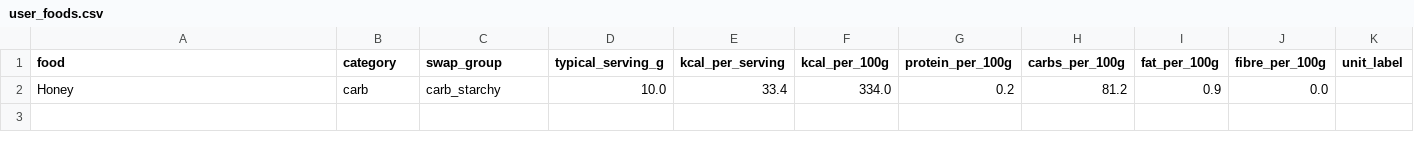
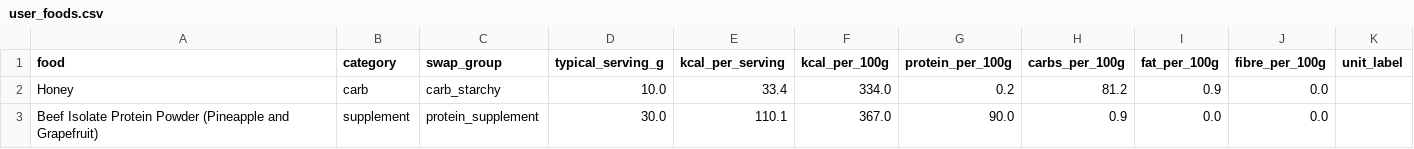
Before and after one commit to Padhraig-McN/Macro-Volume-Prioritiser-MVP-, a CSV file: data/user_foods.csv, drawn as a sheet.

Commit message:
Add user food: Beef Isolate Protein Powder (Pineapple and Grapefruit)

```diff
--- a/data/user_foods.csv
+++ b/data/user_foods.csv
@@ -2 +2,2 @@ food,category,swap_group,typical_serving_g,kcal_per_serving,kcal_per_100g,protei
 Honey,carb,carb_starchy,10.0,33.4,334.0,0.2,81.2,0.9,0.0,
+Beef Isolate Protein Powder (Pineapple and Grapefruit),supplement,protein_supplement,30.0,110.1,367.0,90.0,0.9,0.0,0.0,
```
